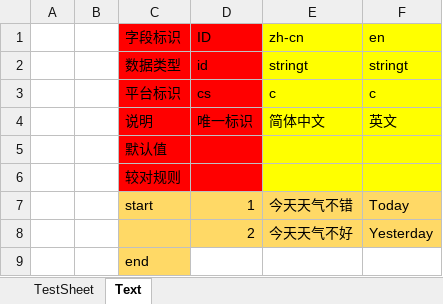
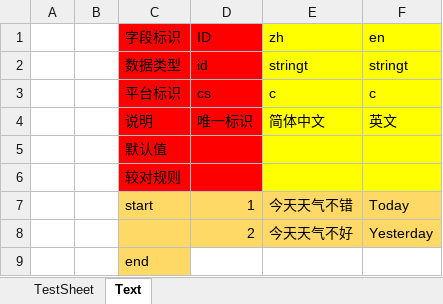
Before and after one commit to liyubin724/DotGameTools, an Excel workbook: cofing.xlsx, sheet Text, drawn as a sheet; values as stored, in another font and other column widths than the file's, no borders; the diff names each change by its address in the sheet, - before the commit and + after, or states it on an @@ line.

```diff
--- a/cofing.xlsx (sheet Text)
+++ b/cofing.xlsx (sheet Text)
-E1: zh-cn
+E1: zh
```
Also changed, not shown: 4 other files.
